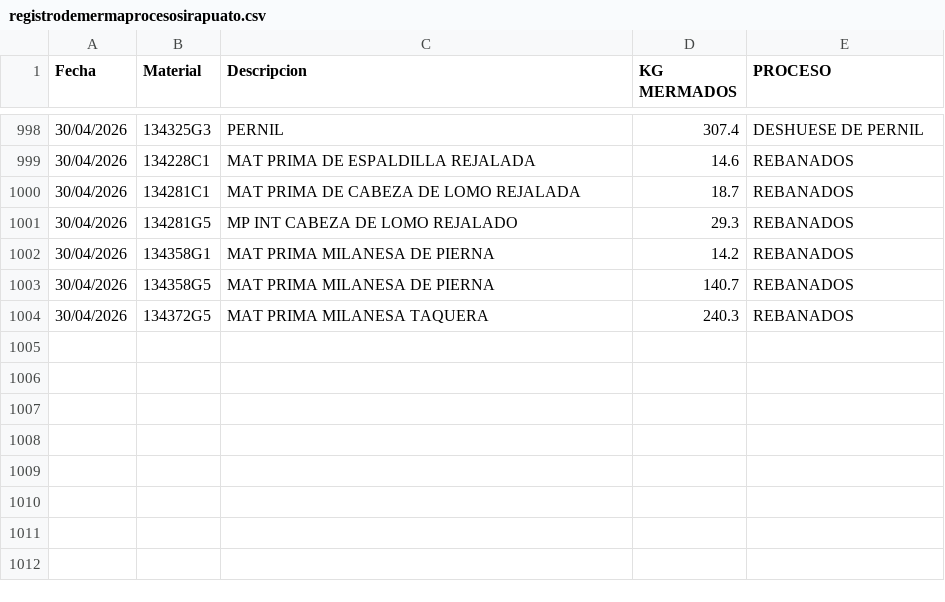
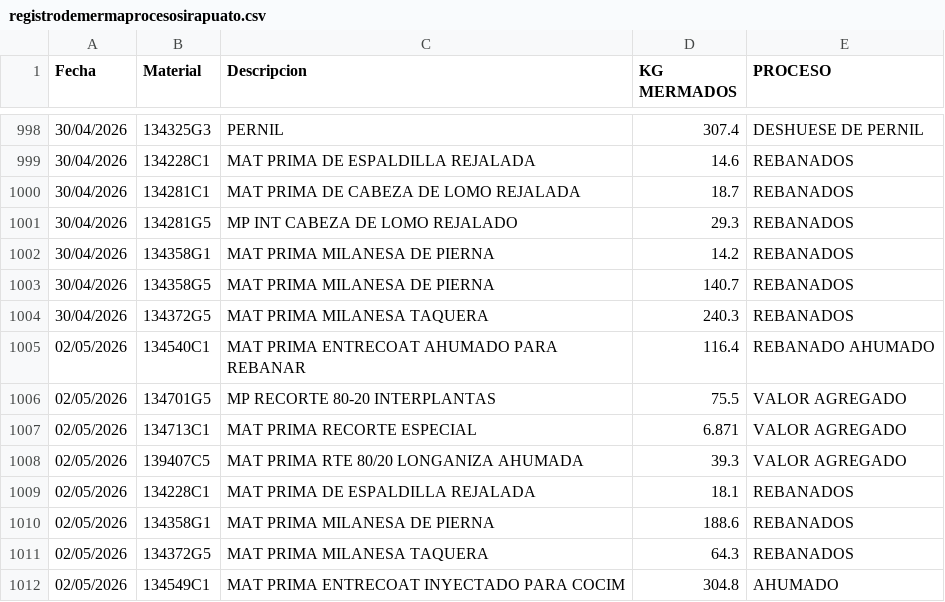
Before and after one commit to rosaliolh/basedatos, a CSV file: registrodemermaprocesosirapuato.csv, drawn as a sheet; only a part is shown, gaps mark what is left out.

Commit message:
Update registrodemermaprocesosirapuato.csv

```diff
--- a/registrodemermaprocesosirapuato.csv
+++ b/registrodemermaprocesosirapuato.csv
@@ -1004 +1004,9 @@ Fecha,Material,Descripcion,KG MERMADOS,PROCESO
 30/04/2026,134372G5,MAT PRIMA MILANESA TAQUERA,240.3,REBANADOS
+02/05/2026,134540C1,MAT PRIMA ENTRECOAT AHUMADO PARA REBANAR,116.4,REBANADO AHUMADO
+02/05/2026,134701G5,MP RECORTE 80-20 INTERPLANTAS,75.5,VALOR AGREGADO
+02/05/2026,134713C1,MAT PRIMA RECORTE ESPECIAL,6.871,VALOR AGREGADO
+02/05/2026,139407C5,MAT PRIMA RTE 80/20 LONGANIZA AHUMADA,39.3,VALOR AGREGADO
+02/05/2026,134228C1,MAT PRIMA DE ESPALDILLA REJALADA,18.1,REBANADOS
+02/05/2026,134358G1,MAT PRIMA MILANESA DE PIERNA,188.6,REBANADOS
+02/05/2026,134372G5,MAT PRIMA MILANESA TAQUERA,64.3,REBANADOS
+02/05/2026,134549C1,MAT PRIMA ENTRECOAT INYECTADO PARA COCIM,304.8,AHUMADO
```
